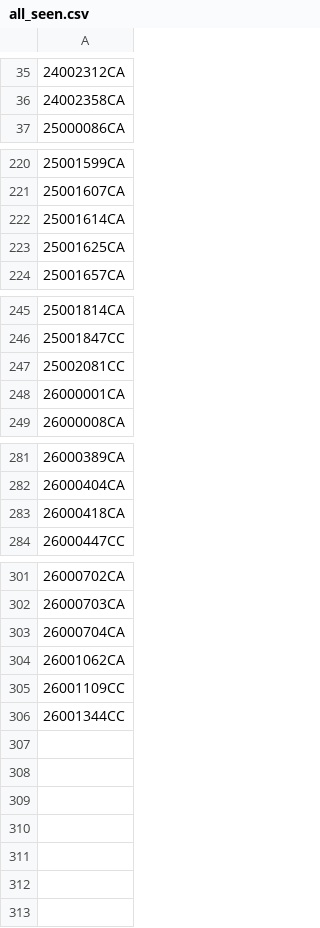
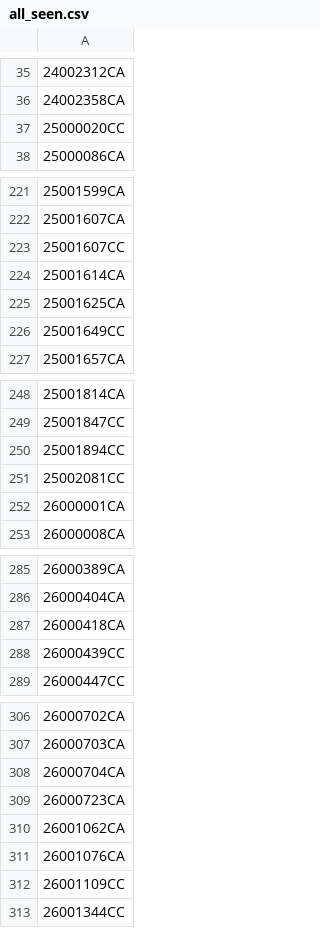
Before and after one commit to figlesias7/realforeclose-charlotte, a CSV file: data/all_seen.csv, drawn as a sheet; only a part is shown, gaps mark what is left out; the diff names each change by its address in the sheet, - before the commit and + after, or states it on an @@ line.

```diff
--- a/data/all_seen.csv
+++ b/data/all_seen.csv
+row 37: 25000020CC
+row 223: 25001607CC
+row 226: 25001649CC
+row 250: 25001894CC
+row 288: 26000439CC
+row 309: 26000723CA
+row 311: 26001076CA
```
Also changed, not shown: data/active_foreclosures.csv, data/event_log.csv, 3 other files.
